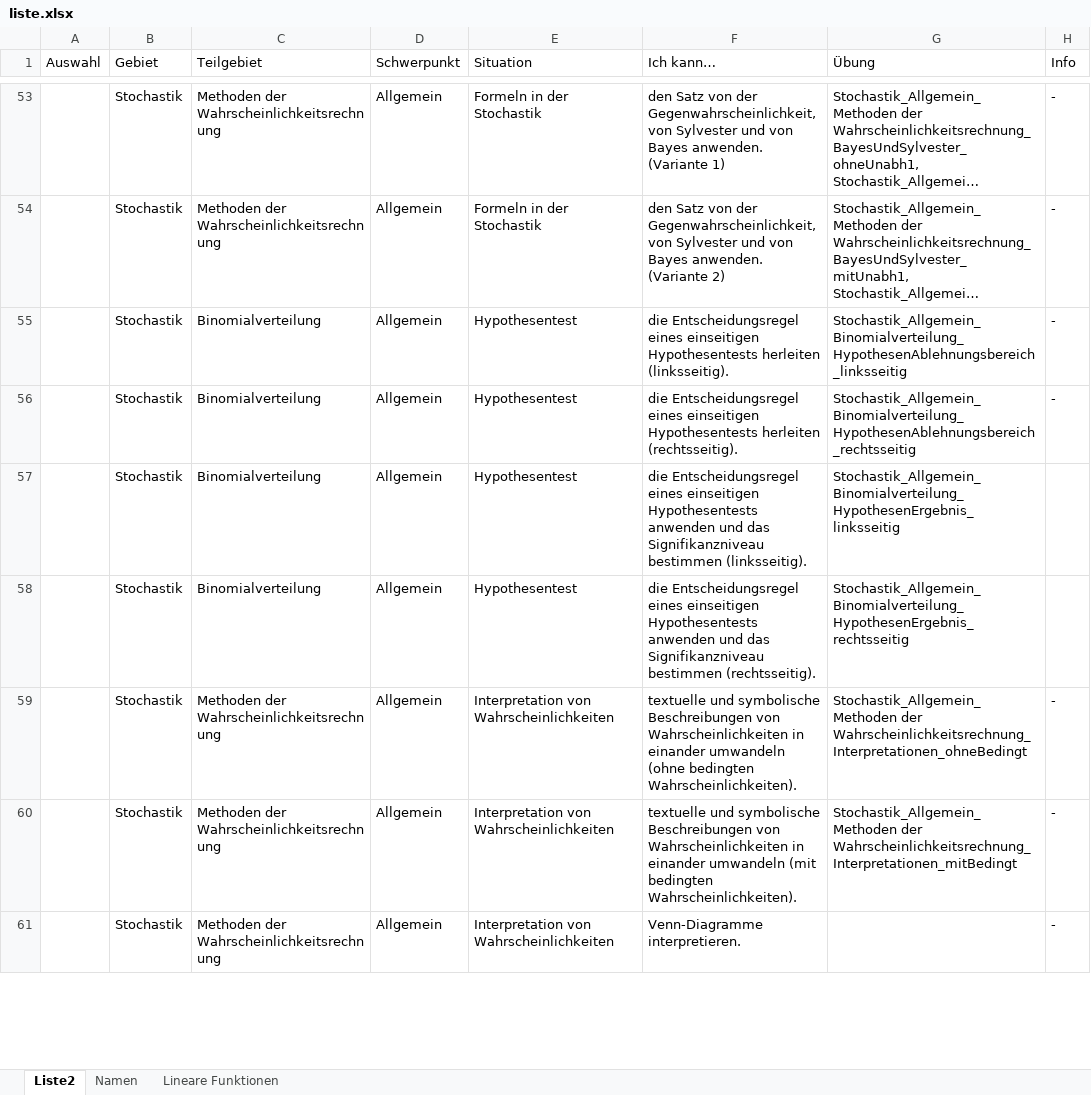
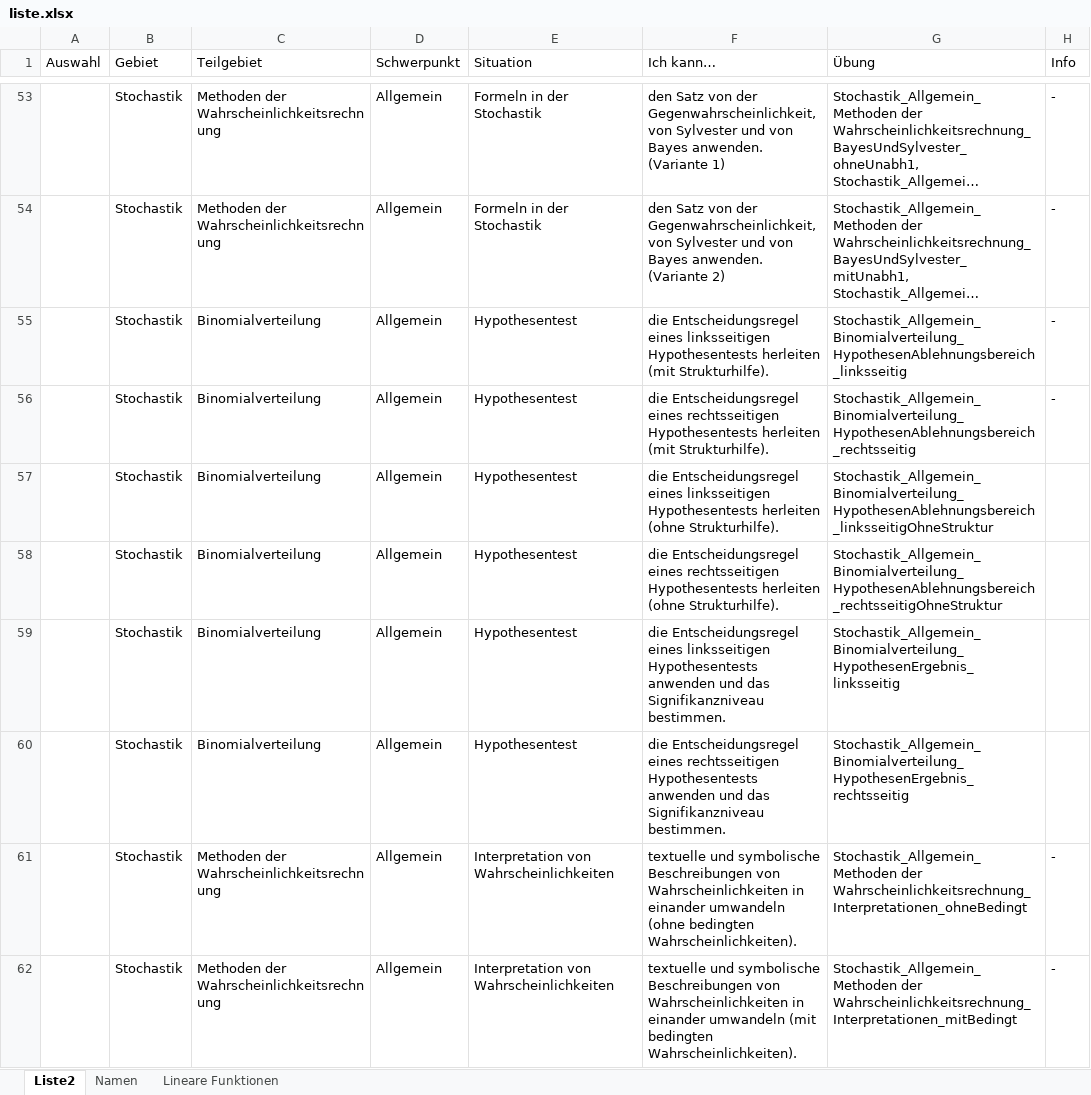
Before and after one commit to MatheDoc/digitalmath, an Excel workbook: liste.xlsx, sheet Liste2, drawn as a sheet; only a part is shown, gaps mark what is left out; the shorter side is filled out with more unchanged rows; long unchanged cells end in …; values as stored, in another font and other column widths than the file's, no borders; table styles not drawn; addresses are those after the commit; the diff names each change by its address in the sheet, - before the commit and + after, or states it on an @@ line.

```diff
--- a/liste.xlsx (sheet Liste2)
+++ b/liste.xlsx (sheet Liste2)
-F55 (Ich kann…): …Entscheidungsregel eines einseitigen Hypothesentests herleiten (linksseitig).
+F55 (Ich kann…): …Entscheidungsregel eines linksseitigen Hypothesentests herleiten (mit Strukturhilfe).
-F56 (Ich kann…): …Entscheidungsregel eines einseitigen Hypothesentests herleiten (rechtsseitig).
+F56 (Ich kann…): …Entscheidungsregel eines rechtsseitigen Hypothesentests herleiten (mit Strukturhilfe).
+row 57:  | Stochastik | Binomialverteilung | Allgemein | Hypothesentest | die Entscheidungsregel eines linksseitigen Hypothesentests herleiten (ohne Strukturhilfe). | Stochastik_Allgemein_Binomialverteilung_HypothesenAblehnungsbereich_linksseitigOhneStruktur
+row 58:  | Stochastik | Binomialverteilung | Allgemein | Hypothesentest | die Entscheidungsregel eines rechtsseitigen Hypothesentests herleiten (ohne Strukturhilfe). | Stochastik_Allgemein_Binomialverteilung_HypothesenAblehnungsbereich_rechtsseitigOhneStruktur
-F59 (Ich kann…): …Entscheidungsregel eines einseitigen Hypothesentests anwenden und das Signifikanzniveau bestimmen (linksseitig).
+F59 (Ich kann…): …Entscheidungsregel eines linksseitigen Hypothesentests anwenden und das Signifikanzniveau bestimmen.
-F60 (Ich kann…): …Entscheidungsregel eines einseitigen Hypothesentests anwenden und das Signifikanzniveau bestimmen (rechtsseitig).
+F60 (Ich kann…): …Entscheidungsregel eines rechtsseitigen Hypothesentests anwenden und das Signifikanzniveau bestimmen.
```
Also changed, not shown: Aufgaben/Erstellung/Stochastik_Allgemein_Binomialverteilung.xlsm, 6 other files.
